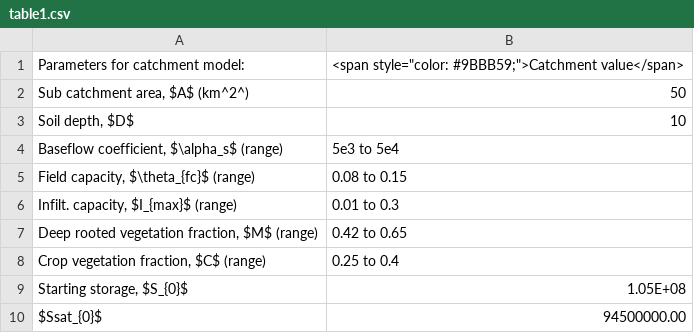
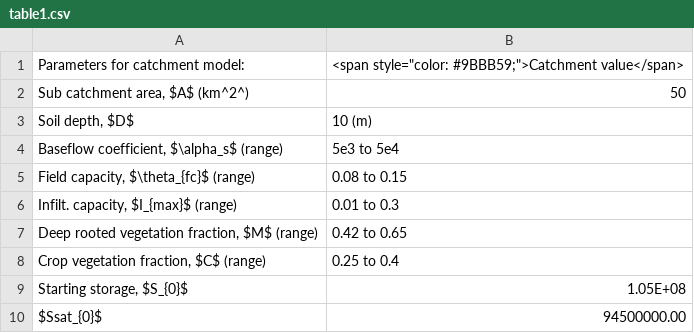
Before and after one commit to AquaticEcoDynamics/modelling-manual, a CSV file: tables/module5b/table1.csv, drawn as a sheet.

Commit message:
Soil depth unit

```diff
--- a/tables/module5b/table1.csv
+++ b/tables/module5b/table1.csv
@@ -2,3 +2,3 @@ Parameters for catchment model: ,"<span style=""color: #9BBB59;"">Catchment valu
 "Sub catchment area, $A$ (km^2^)",50
-"Soil depth, $D$",10
+"Soil depth, $D$",10 (m)
 "Baseflow coefficient, $\alpha_s$ (range)",5e3 to 5e4
```
